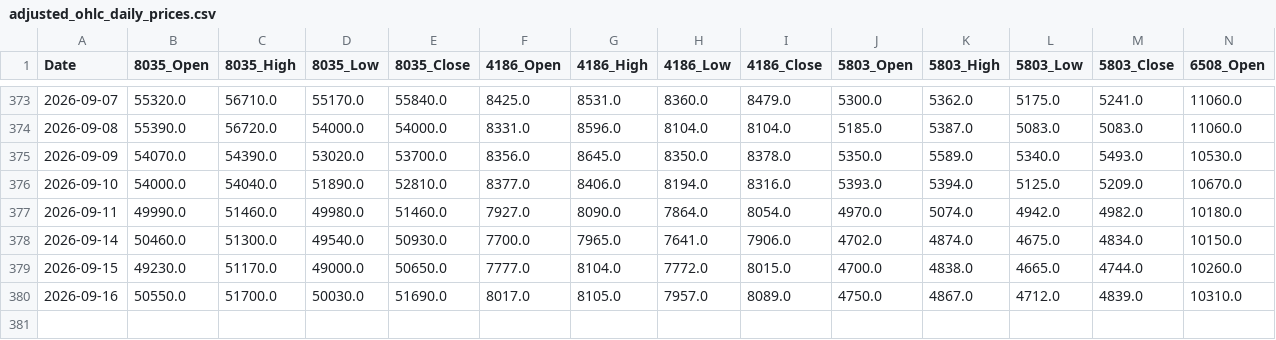
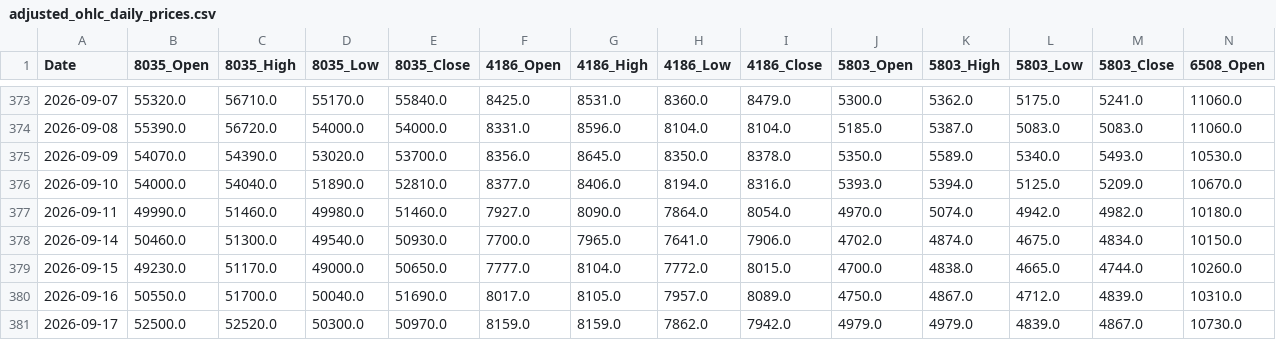
Before and after one commit to reptomintravis-debug/stock-data-pipeline, a CSV file: adjusted_ohlc_daily_prices.csv, drawn as a sheet; only a part is shown, gaps mark what is left out; rows hold the shown columns only; the diff names each change by its address in the sheet, - before the commit and + after, or states it on an @@ line.

```diff
--- a/adjusted_ohlc_daily_prices.csv
+++ b/adjusted_ohlc_daily_prices.csv
-D380 (8035_Low): 50030.0
+D380 (8035_Low): 50040.0
+row 381: 2026-09-17 | 52500.0 | 52520.0 | 50300.0 | 50970.0 | 8159.0 | 8159.0 | 7862.0 | 7942.0 | 4979.0 | 4979.0 | 4839.0 | 4867.0 | 10730.0
```
